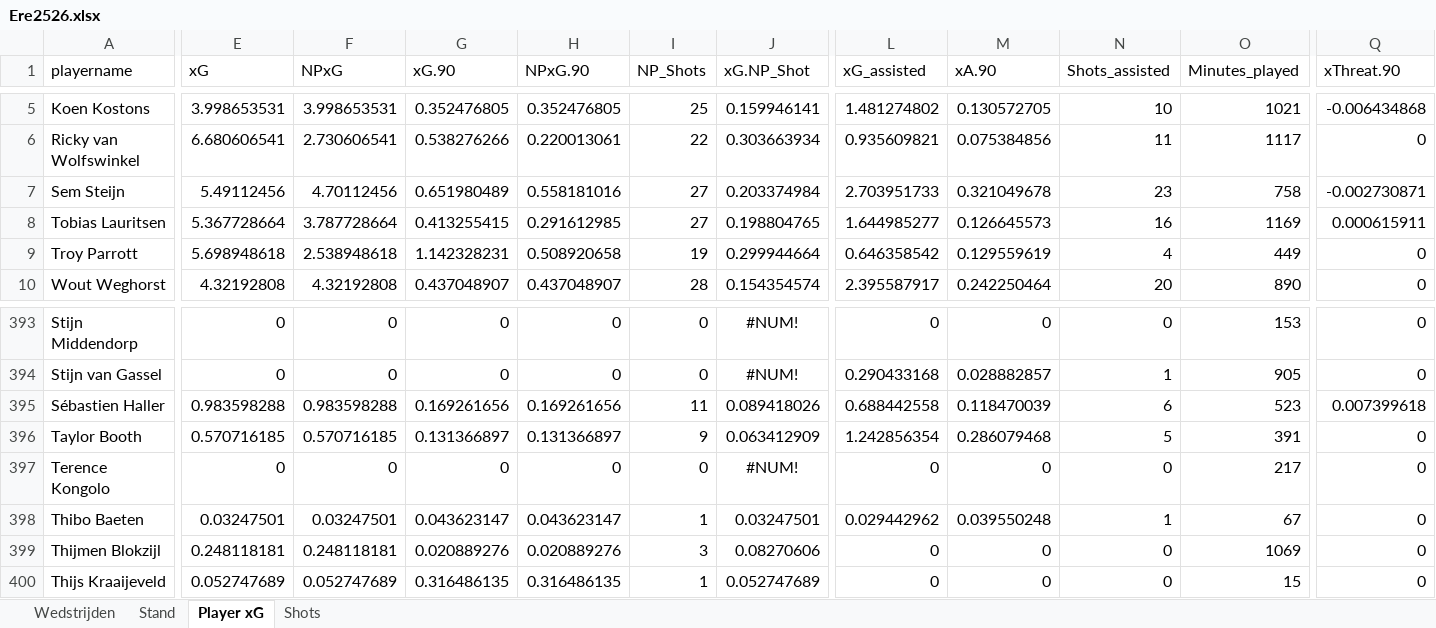
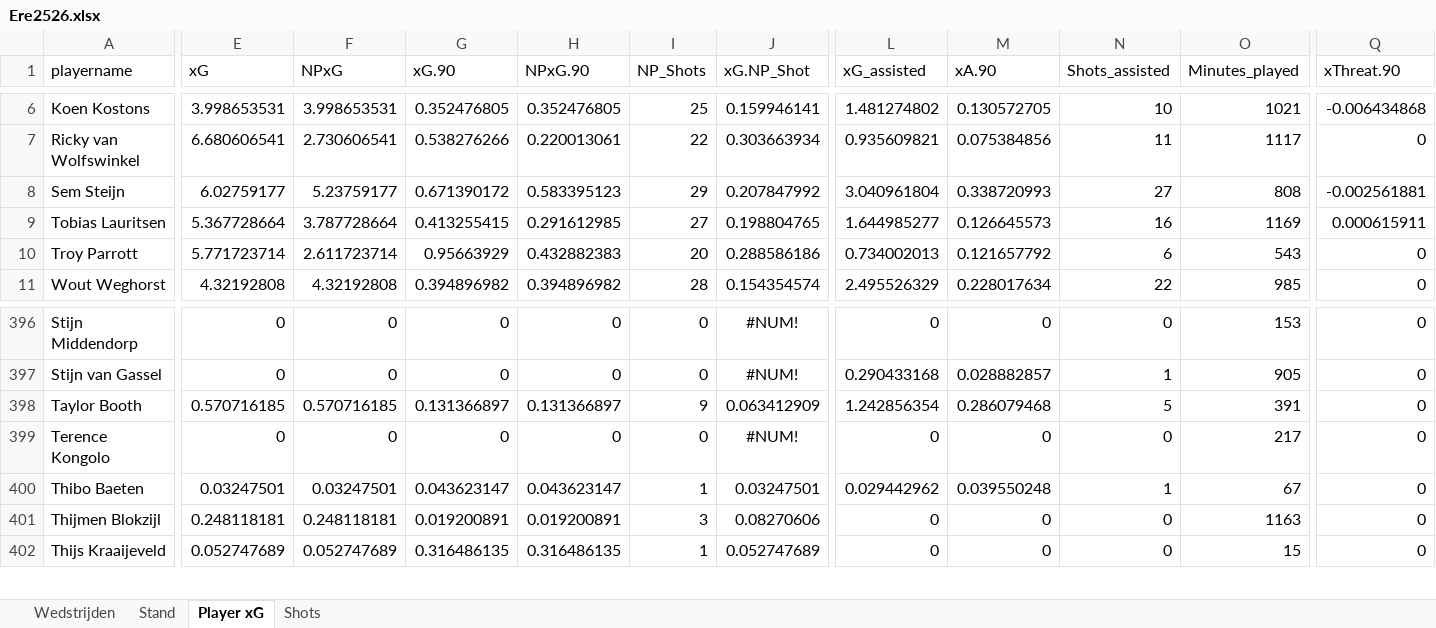
Before and after one commit to RobinKoetsier/plotrepo, an Excel workbook: data/Ere2526.xlsx, sheet Player xG, drawn as a sheet; only a part is shown, gaps mark what is left out; values as stored, in another font and other column widths than the file's, no borders; removed rows and columns are numbered as before the commit, all else as after; rows hold the shown columns only; the diff covers the shown part only; the diff names each change by its address in the sheet, - before the commit and + after, or states it on an @@ line.

```diff
--- a/data/Ere2526.xlsx (sheet Player xG)
+++ b/data/Ere2526.xlsx (sheet Player xG)
-E8 (xG): 5.49112456
+E8 (xG): 6.02759177
-F8 (NPxG): 4.70112456
+F8 (NPxG): 5.23759177
-G8 (xG.90): 0.651980489
+G8 (xG.90): 0.671390172
-H8 (NPxG.90): 0.558181016
+H8 (NPxG.90): 0.583395123
-I8 (NP_Shots): 27
+I8 (NP_Shots): 29
-J8 (xG.NP_Shot): 0.203374984
+J8 (xG.NP_Shot): 0.207847992
-L8 (xG_assisted): 2.703951733
+L8 (xG_assisted): 3.040961804
-M8 (xA.90): 0.321049678
+M8 (xA.90): 0.338720993
-N8 (Shots_assisted): 23
+N8 (Shots_assisted): 27
-O8 (Minutes_played): 758
+O8 (Minutes_played): 808
-Q8 (xThreat.90): -0.002730871
+Q8 (xThreat.90): -0.002561881
-E10 (xG): 5.698948618
+E10 (xG): 5.771723714
-F10 (NPxG): 2.538948618
+F10 (NPxG): 2.611723714
-G10 (xG.90): 1.142328231
+G10 (xG.90): 0.95663929
-H10 (NPxG.90): 0.508920658
+H10 (NPxG.90): 0.432882383
-I10 (NP_Shots): 19
+I10 (NP_Shots): 20
-J10 (xG.NP_Shot): 0.299944664
+J10 (xG.NP_Shot): 0.288586186
-L10 (xG_assisted): 0.646358542
+L10 (xG_assisted): 0.734002013
-M10 (xA.90): 0.129559619
+M10 (xA.90): 0.121657792
-N10 (Shots_assisted): 4
+N10 (Shots_assisted): 6
-O10 (Minutes_played): 449
+O10 (Minutes_played): 543
-G11 (xG.90): 0.437048907
+G11 (xG.90): 0.394896982
-H11 (NPxG.90): 0.437048907
+H11 (NPxG.90): 0.394896982
-L11 (xG_assisted): 2.395587917
+L11 (xG_assisted): 2.495526329
-M11 (xA.90): 0.242250464
+M11 (xA.90): 0.228017634
-N11 (Shots_assisted): 20
+N11 (Shots_assisted): 22
-O11 (Minutes_played): 890
+O11 (Minutes_played): 985
-row 395: Sébastien Haller | 0.983598288 | 0.983598288 | 0.169261656 | 0.169261656 | 11 | 0.089418026 | 0.688442558 | 0.118470039 | 6 | 523 | 0.007399618
-G401 (xG.90): 0.020889276
+G401 (xG.90): 0.019200891
-H401 (NPxG.90): 0.020889276
+H401 (NPxG.90): 0.019200891
-O401 (Minutes_played): 1069
+O401 (Minutes_played): 1163
```
Also changed, not shown: 14 added rows, 11 removed rows, 691 edited cells and cell formats elsewhere in this sheet, sheet Shots, sheet Stand, sheet Wedstrijden, data/EreCurrent.xlsx, 4 other files.
